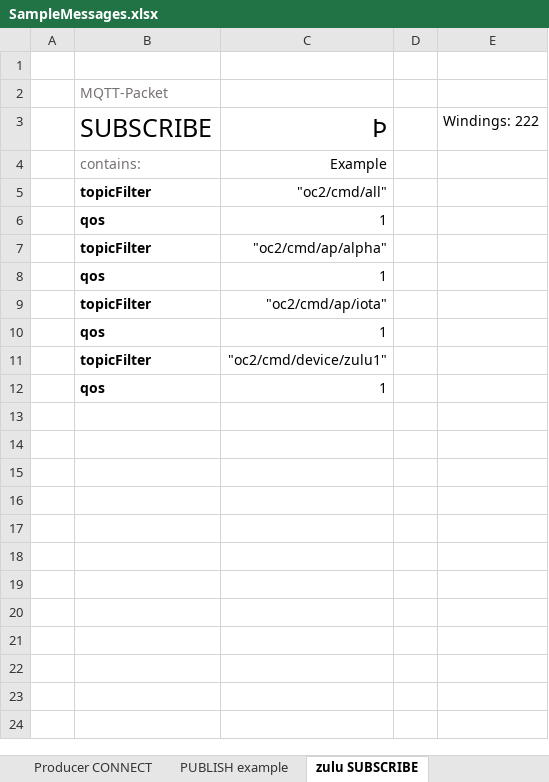
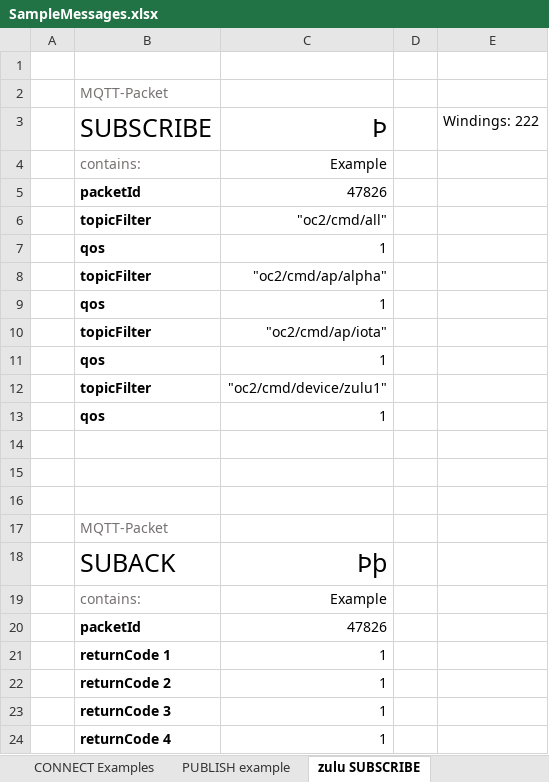
Before and after one commit to oasis-tcs/openc2-transf-mqtt, an Excel workbook: sources/SampleMessages.xlsx, sheet zulu SUBSCRIBE, drawn as a sheet; values as stored, in another font and other column widths than the file's, no borders; charts and pictures not drawn; the diff names each change by its address in the sheet, - before the commit and + after, or states it on an @@ line.

Commit message:
Updates for Appendix A example graphics

```diff
--- a/sources/SampleMessages.xlsx (sheet zulu SUBSCRIBE)
+++ b/sources/SampleMessages.xlsx (sheet zulu SUBSCRIBE)
-sheet tab: Producer CONNECT
+sheet tab: CONNECT Examples
+row 5:  | packetId | 47826
+row 14: (empty)
+row 15: (empty)
+row 16: (empty)
+row 17:  | MQTT-Packet
+row 18:  | SUBACK | Þþ
+row 19:  | contains: | Example
+row 20:  | packetId | 47826
+row 21:  | returnCode 1 | 1
+row 22:  | returnCode 2 | 1
+row 23:  | returnCode 3 | 1
+row 24:  | returnCode 4 | 1
```
Also changed, not shown: sheet CONNECT Examples, sheet PUBLISH example, charts or pictures, 4 other files.
